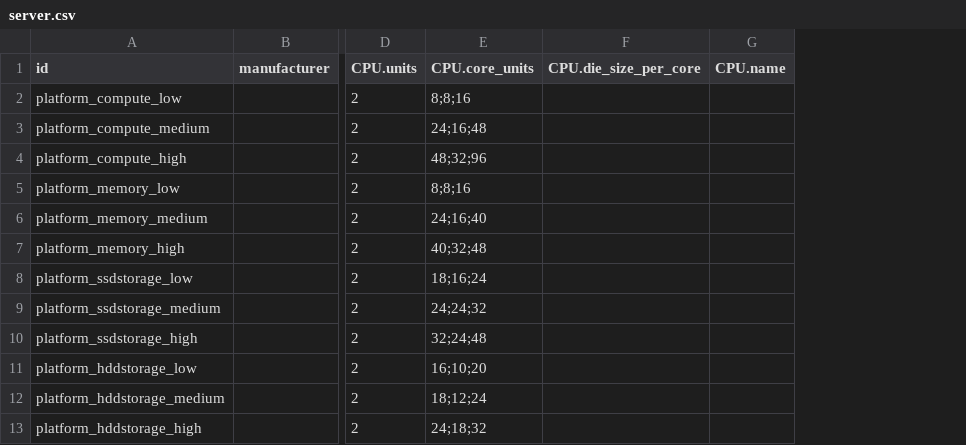
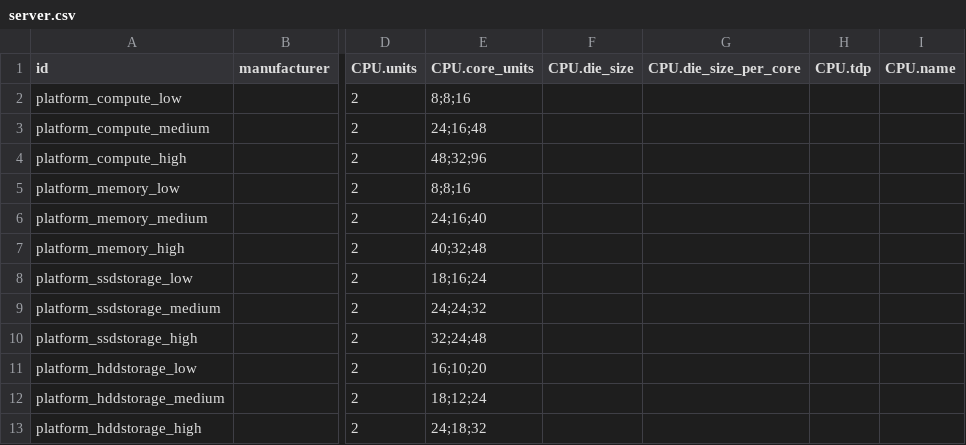
Before and after one commit to Boavizta/boaviztapi, a CSV file: boaviztapi/data/archetypes/server.csv, drawn as a sheet; only a part is shown, gaps mark what is left out; the diff names each change by its address in the sheet, - before the commit and + after, or states it on an @@ line.

Commit message:
adding die_size and TDP to server archetypes file

```diff
--- a/boaviztapi/data/archetypes/server.csv
+++ b/boaviztapi/data/archetypes/server.csv
+column F (CPU.die_size), empty
+column H (CPU.tdp), empty
```
